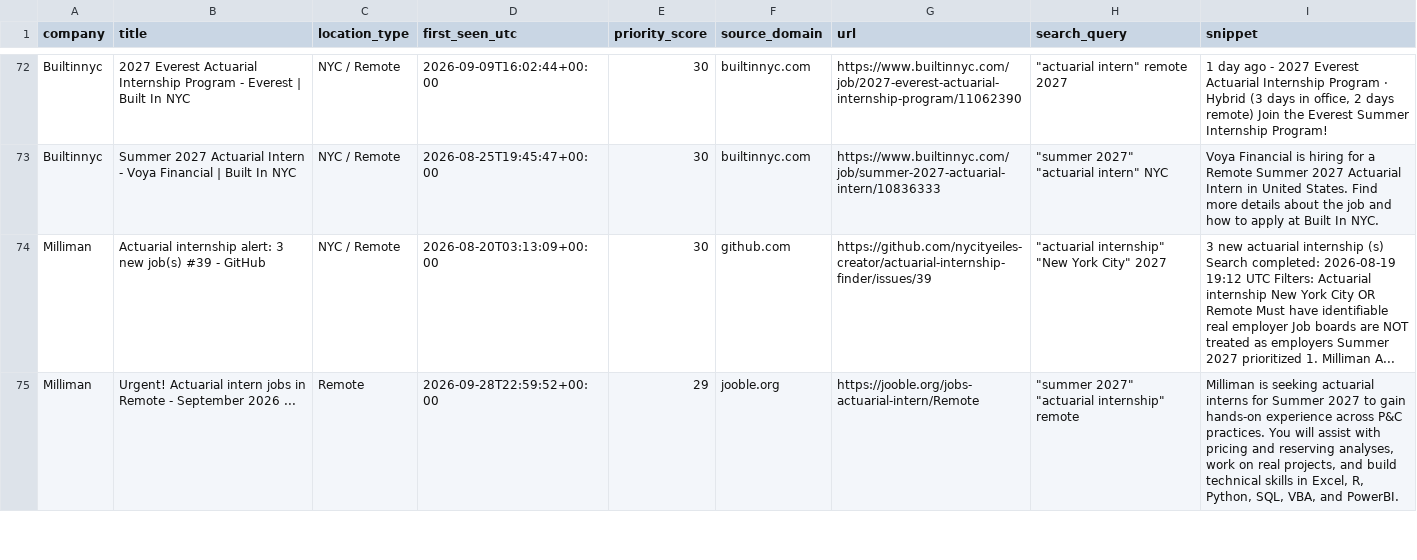
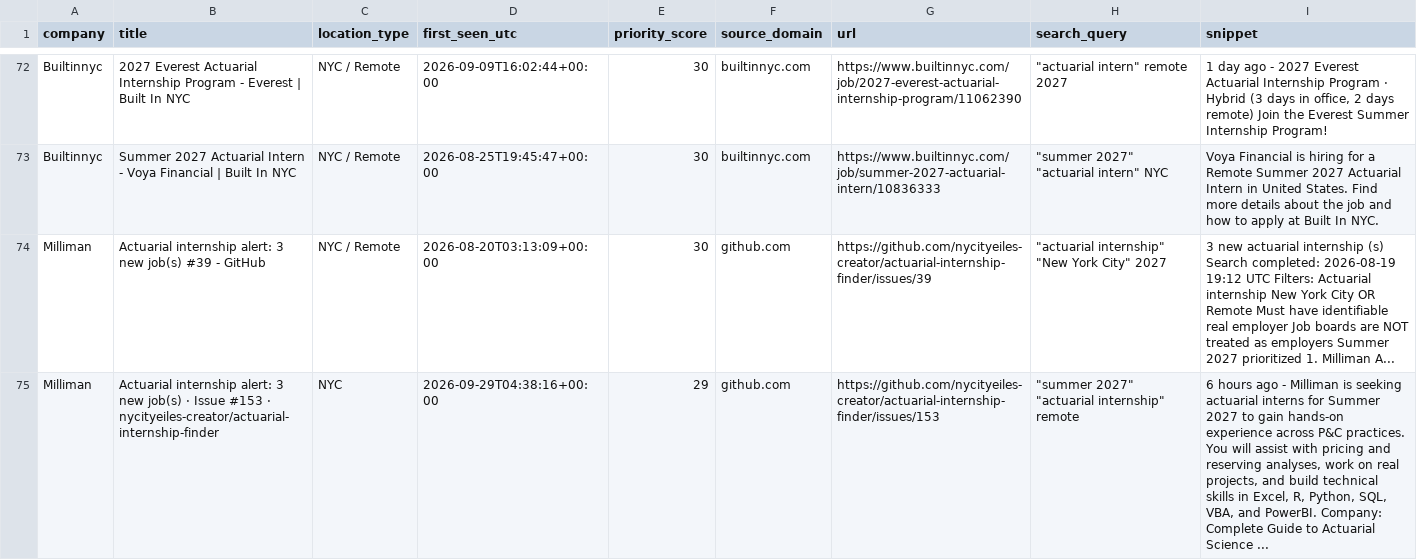
Before and after one commit to nycityeiles-creator/actuarial-internship-finder, a CSV file: jobs.csv, drawn as a sheet; only a part is shown, gaps mark what is left out; the shorter side is filled out with more unchanged rows; the diff covers the shown part only; the diff names each change by its address in the sheet, - before the commit and + after, or states it on an @@ line.

```diff
--- a/jobs.csv
+++ b/jobs.csv
+row 75: Milliman | Actuarial internship alert: 3 new job(s) · Issue #153 · nycityeiles-creator/actuarial-internship-finder | NYC | 2026-09-29T04:38:16+00:00 | 29 | github.com | https://github.com/nycityeiles-creator/actuarial-internship-finder/issues/153 | "summer 2027" "actuarial internship" remote | 6 hours ago - Milliman is seeking actuarial interns for Summer 2027 to gain hands-on experience across P&C practices. You will assist with pricing and reserving analyses, work on real projects, and build technical skills in Excel, R, Python, SQL, VBA, and PowerBI. Company: Complete Guide to Actuarial Science ...
```
Also changed, not shown: 1 added row elsewhere in this file.
